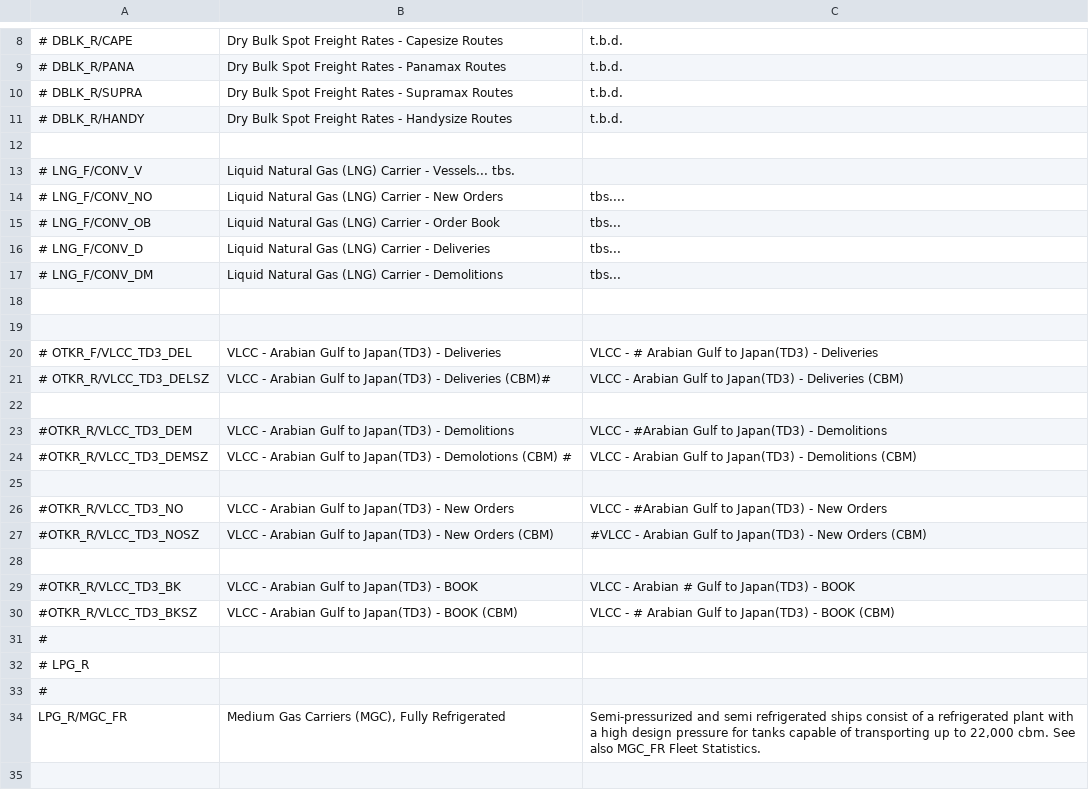
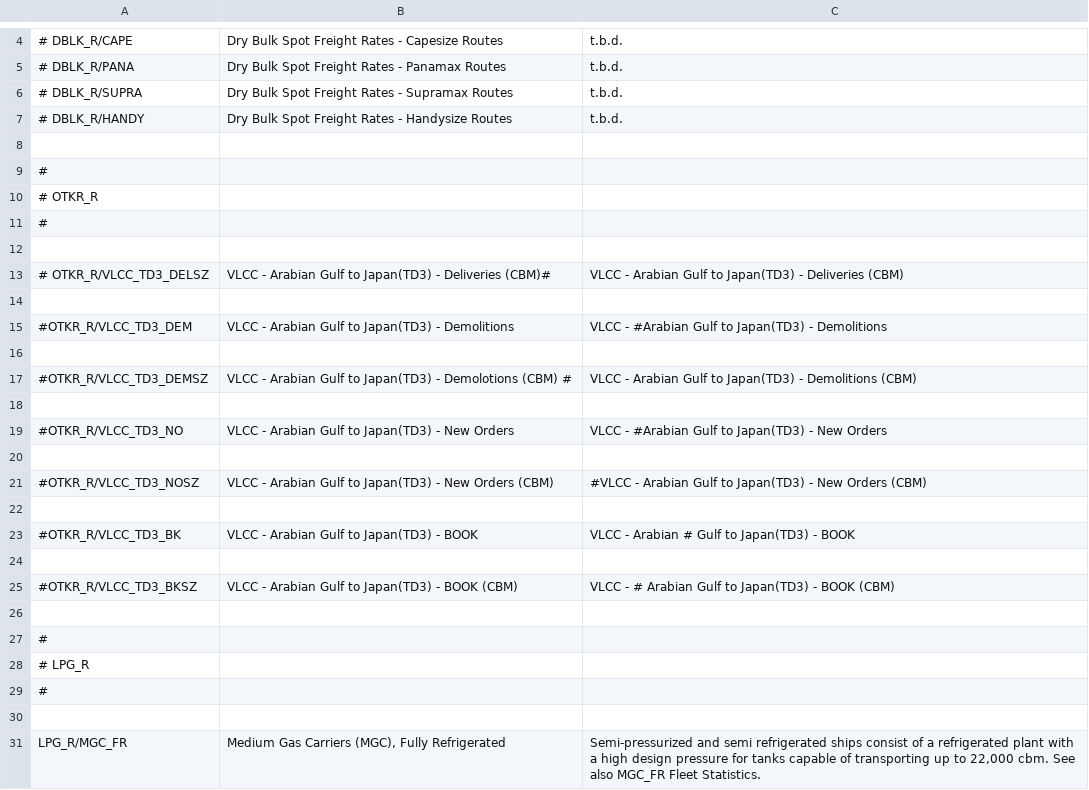
Before and after one commit to jwmount/MPMaritime, a CSV file: QUANDL/HOLD/_metadataRates.csv, drawn as a sheet; only a part is shown, gaps mark what is left out; removed rows and columns are numbered as before the commit, all else as after; the diff covers the shown part only; the diff names each change by its address in the sheet, - before the commit and + after, or states it on an @@ line.

Commit message:
Cycle over Quandl types, _data and _metadata.

```diff
--- a/QUANDL/HOLD/_metadataRates.csv
+++ b/QUANDL/HOLD/_metadataRates.csv
-row 13: # LNG_F/CONV_V | Liquid Natural Gas (LNG) Carrier - Vessels... tbs.
-row 14: # LNG_F/CONV_NO | Liquid Natural Gas (LNG) Carrier - New Orders | tbs....
-row 15: # LNG_F/CONV_OB | Liquid Natural Gas (LNG) Carrier - Order Book | tbs...
-row 16: # LNG_F/CONV_D | Liquid Natural Gas (LNG) Carrier - Deliveries | tbs...
-row 17: # LNG_F/CONV_DM | Liquid Natural Gas (LNG) Carrier - Demolitions | tbs...
+row 9: #
+row 10: # OTKR_R
+row 11: #
-row 19: (empty)
-row 20: # OTKR_F/VLCC_TD3_DEL | VLCC - Arabian Gulf to Japan(TD3) - Deliveries | VLCC - # Arabian Gulf to Japan(TD3) - Deliveries
+row 16: (empty)
+row 20: (empty)
+row 24: (empty)
+row 26: (empty)
+row 30: (empty)
```
Also changed, not shown: 4 removed rows elsewhere in this file, 5 other files.
